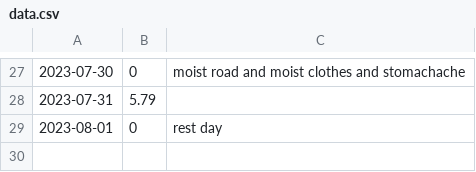
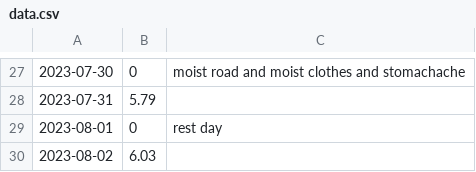
Before and after one commit to toxicant123/Project-Strong, a CSV file: data.csv, drawn as a sheet; only a part is shown, gaps mark what is left out; the diff names each change by its address in the sheet, - before the commit and + after, or states it on an @@ line.

Commit message:
2023.08.02

```diff
--- a/data.csv
+++ b/data.csv
+row 30: 2023-08-02 | 6.03
```
